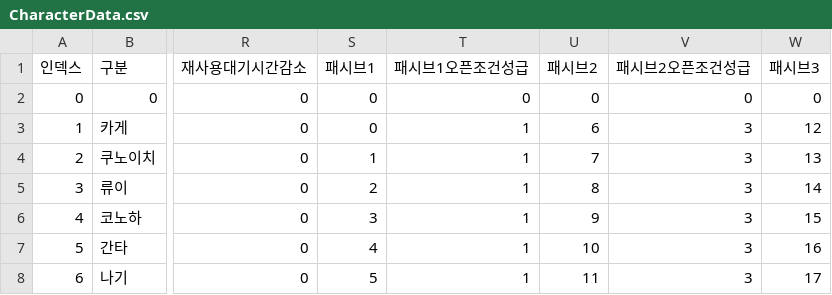
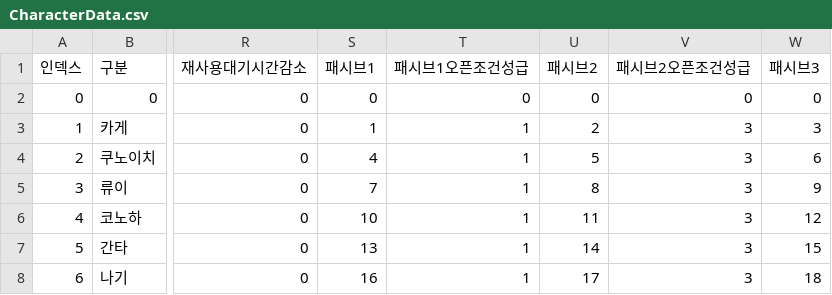
Before and after one commit to rauald/Project_First_Ninja, a CSV file: Assets/10_Data/CharacterData.csv, drawn as a sheet; only a part is shown, gaps mark what is left out; the diff names each change by its address in the sheet, - before the commit and + after, or states it on an @@ line.

Commit message:
[Feat] Character_Selection_UI
캐릭터 선택·성장·저장과 재료 아이콘, 재화 표기, 공통 레터박스 및 메뉴 슬라이드를 구현한다.

```diff
--- a/Assets/10_Data/CharacterData.csv
+++ b/Assets/10_Data/CharacterData.csv
-S3 (패시브1): 0
+S3 (패시브1): 1
-U3 (패시브2): 6
+U3 (패시브2): 2
-W3 (패시브3): 12
+W3 (패시브3): 3
-S4 (패시브1): 1
+S4 (패시브1): 4
-U4 (패시브2): 7
+U4 (패시브2): 5
-W4 (패시브3): 13
+W4 (패시브3): 6
-S5 (패시브1): 2
+S5 (패시브1): 7
-W5 (패시브3): 14
+W5 (패시브3): 9
-S6 (패시브1): 3
+S6 (패시브1): 10
-U6 (패시브2): 9
+U6 (패시브2): 11
-W6 (패시브3): 15
+W6 (패시브3): 12
-S7 (패시브1): 4
+S7 (패시브1): 13
-U7 (패시브2): 10
+U7 (패시브2): 14
-W7 (패시브3): 16
+W7 (패시브3): 15
-S8 (패시브1): 5
+S8 (패시브1): 16
-U8 (패시브2): 11
+U8 (패시브2): 17
-W8 (패시브3): 17
+W8 (패시브3): 18
```
Also changed, not shown: 40 other files.
